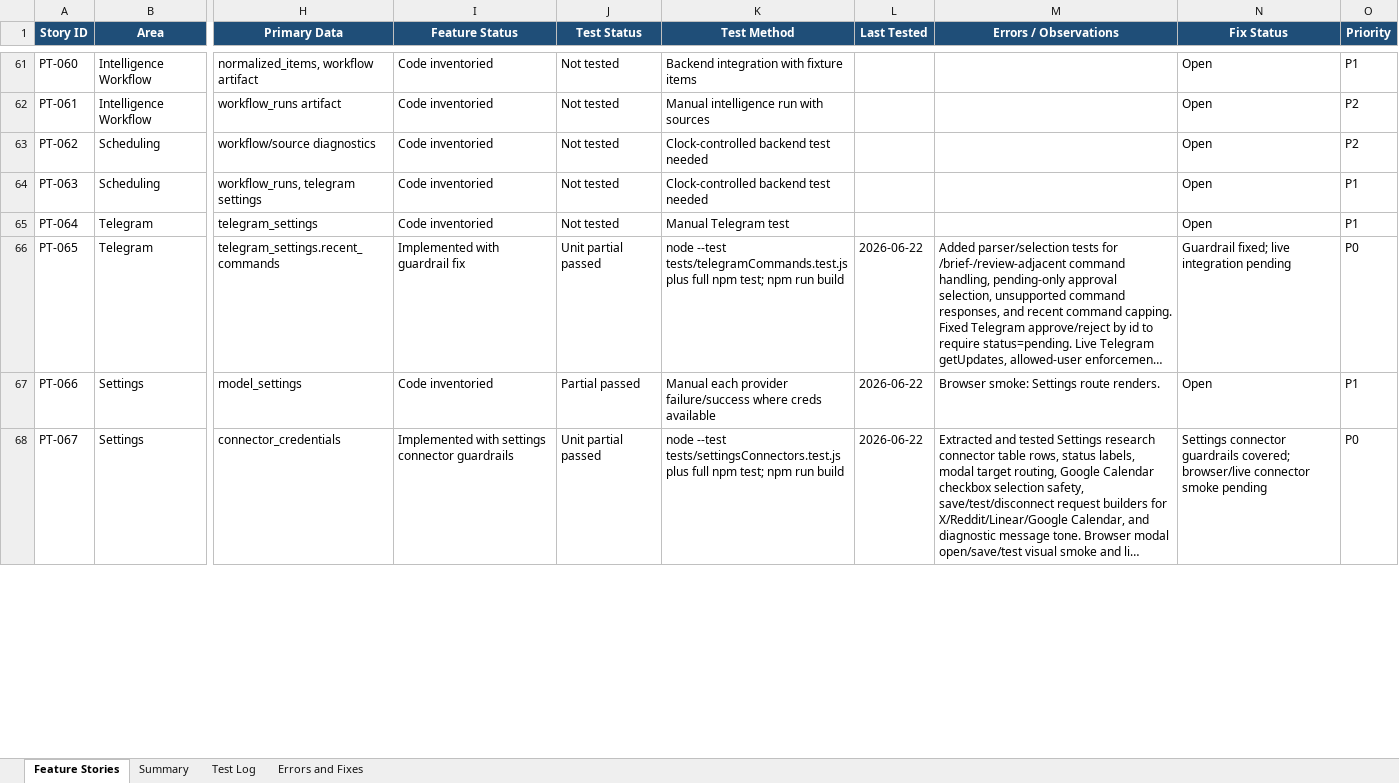
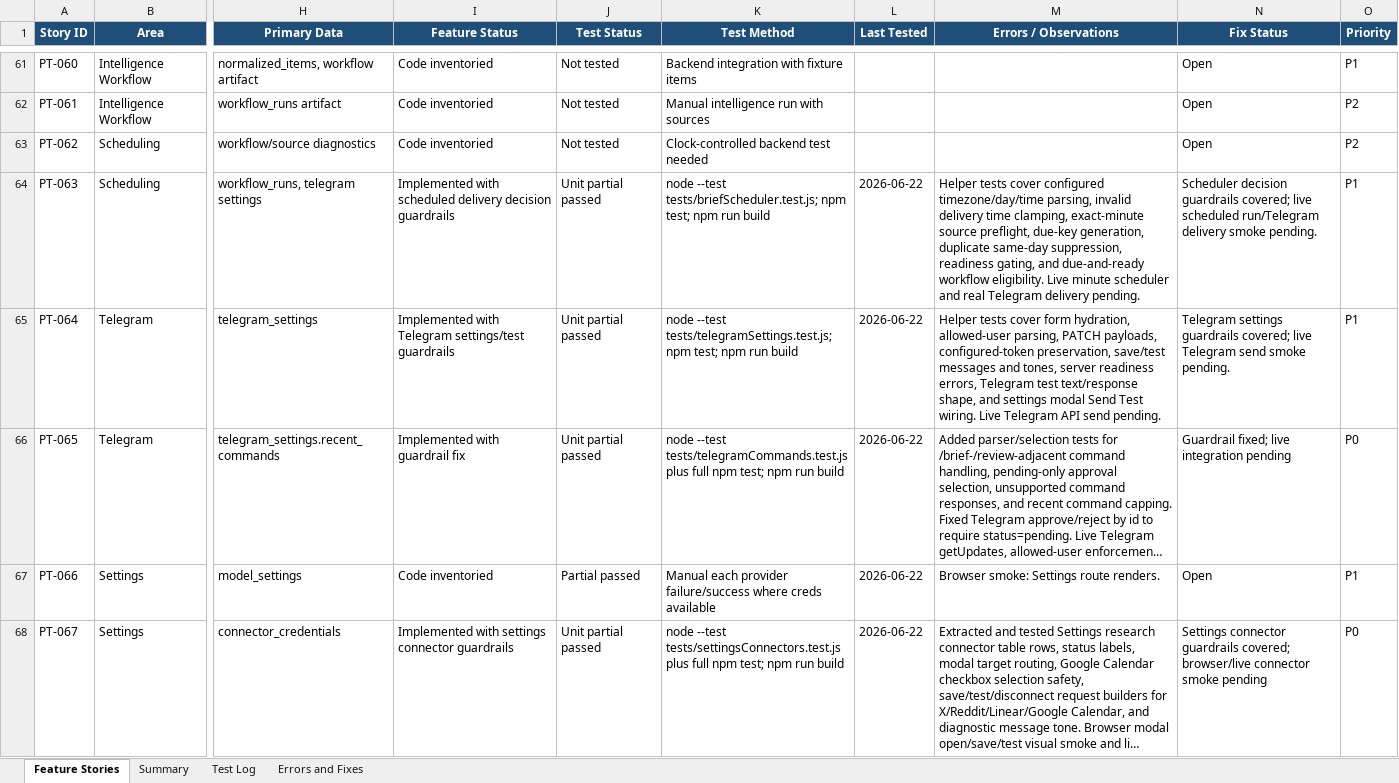
Before and after one commit to Transformation-Agency/pillar-time, an Excel workbook: docs/pillar-time-feature-user-story-tracker.xlsx, sheet Feature Stories, drawn as a sheet; only a part is shown, gaps mark what is left out; long unchanged cells end in …; values as stored, in another font and other column widths than the file's, no borders; table styles not drawn; the diff covers the shown part only; the diff names each change by its address in the sheet, - before the commit and + after, or states it on an @@ line.

Commit message:
Add guardrails for audio scheduling Telegram and local deps

```diff
--- a/docs/pillar-time-feature-user-story-tracker.xlsx (sheet Feature Stories)
+++ b/docs/pillar-time-feature-user-story-tracker.xlsx (sheet Feature Stories)
-I64 (Feature Status): Code inventoried
+I64 (Feature Status): Implemented with scheduled delivery decision guardrails
-J64:J65 (Test Status): Not tested
+J64:J65 (Test Status): Unit partial passed
-K64 (Test Method): Clock-controlled backend test needed
+K64 (Test Method): node --test tests/briefScheduler.test.js; npm test; npm run build
-L64:L65 (Last Tested): (empty)
+L64:L65 (Last Tested): 2026-06-22
-M64 (Errors / Observations): (empty)
+M64 (Errors / Observations): Helper tests cover configured timezone/day/time parsing, invalid delivery time clamping, exact-minute source preflight, due-key generation, duplicate same-day suppression, readiness gating, and due-and-ready workflow eligibility. Live minute scheduler and real Telegram delivery pending.
-N64 (Fix Status): Open
+N64 (Fix Status): Scheduler decision guardrails covered; live scheduled run/Telegram delivery smoke pending.
-I65 (Feature Status): Code inventoried
+I65 (Feature Status): Implemented with Telegram settings/test guardrails
-K65 (Test Method): Manual Telegram test
+K65 (Test Method): node --test tests/telegramSettings.test.js; npm test; npm run build
-M65 (Errors / Observations): (empty)
+M65 (Errors / Observations): Helper tests cover form hydration, allowed-user parsing, PATCH payloads, configured-token preservation, save/test messages and tones, server readiness errors, Telegram test text/response shape, and settings modal Send Test wiring. Live Telegram API send pending.
-N65 (Fix Status): Open
+N65 (Fix Status): Telegram settings guardrails covered; live Telegram send smoke pending.
```
Also changed, not shown: 12 edited cells elsewhere in this sheet, sheet Test Log, sheet Summary, 13 other files.
